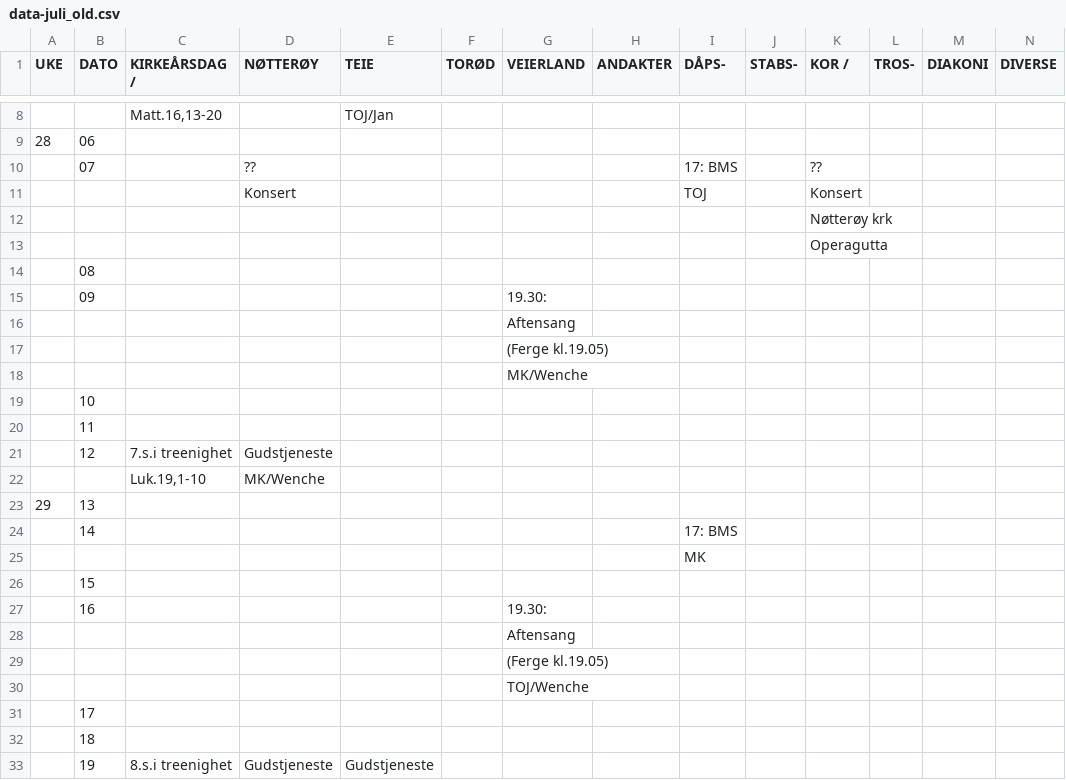
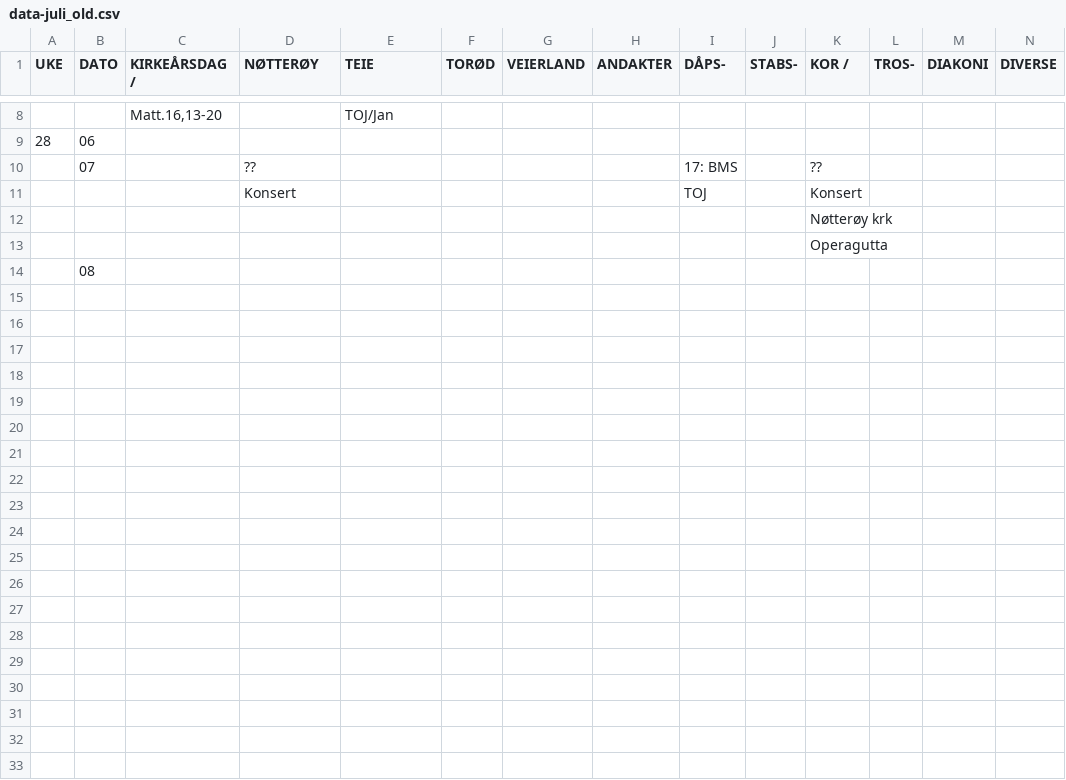
Before and after one commit to NikZy/kirken-scripts, a CSV file: data/data-juli_old.csv, drawn as a sheet; only a part is shown, gaps mark what is left out; the diff covers the shown part only.

```diff
--- a/data/data-juli_old.csv
+++ b/data/data-juli_old.csv
@@ -14,20 +14 @@ UKE ,DATO ,KIRKEÅRSDAG / ,NØTTERØY ,TEIE ,TORØD ,VEIERLAND ,ANDAKTER ,DÅPS-
 "",08 ,"","","","","","","","","","","",""
-"",09 ,"","","","",19.30:  ,"","","","","","",""
-"","","","","","",Aftensang ,"","","","","","",""
-"","","","","","",(Ferge kl.19.05) ,"","","","","","",""
-"","","","","","",MK/Wenche ,"","","","","","",""
-"",10 ,"","","","","","","","","","","",""
-"",11 ,"","","","","","","","","","","",""
-"",12 ,7.s.i treenighet ,Gudstjeneste ,"","","","","","","","","",""
-"","","Luk.19,1-10 ",MK/Wenche ,"","","","","","","","","",""
-29 ,13 ,"","","","","","","","","","","",""
-"",14 ,"","","","","","",17: BMS ,"","","","",""
-"","","","","","","","",MK ,"","","","",""
-"",15 ,"","","","","","","","","","","",""
-"",16 ,"","","","",19.30:  ,"","","","","","",""
-"","","","","","",Aftensang ,"","","","","","",""
-"","","","","","",(Ferge kl.19.05) ,"","","","","","",""
-"","","","","","",TOJ/Wenche ,"","","","","","",""
-"",17 ,"","","","","","","","","","","",""
-"",18 ,"","","","","","","","","","","",""
-"",19 ,8.s.i treenighet ,Gudstjeneste ,Gudstjeneste ,"","","","","","","","",""
```
Also changed, not shown: 27 removed rows elsewhere in this file, 3 other files.
